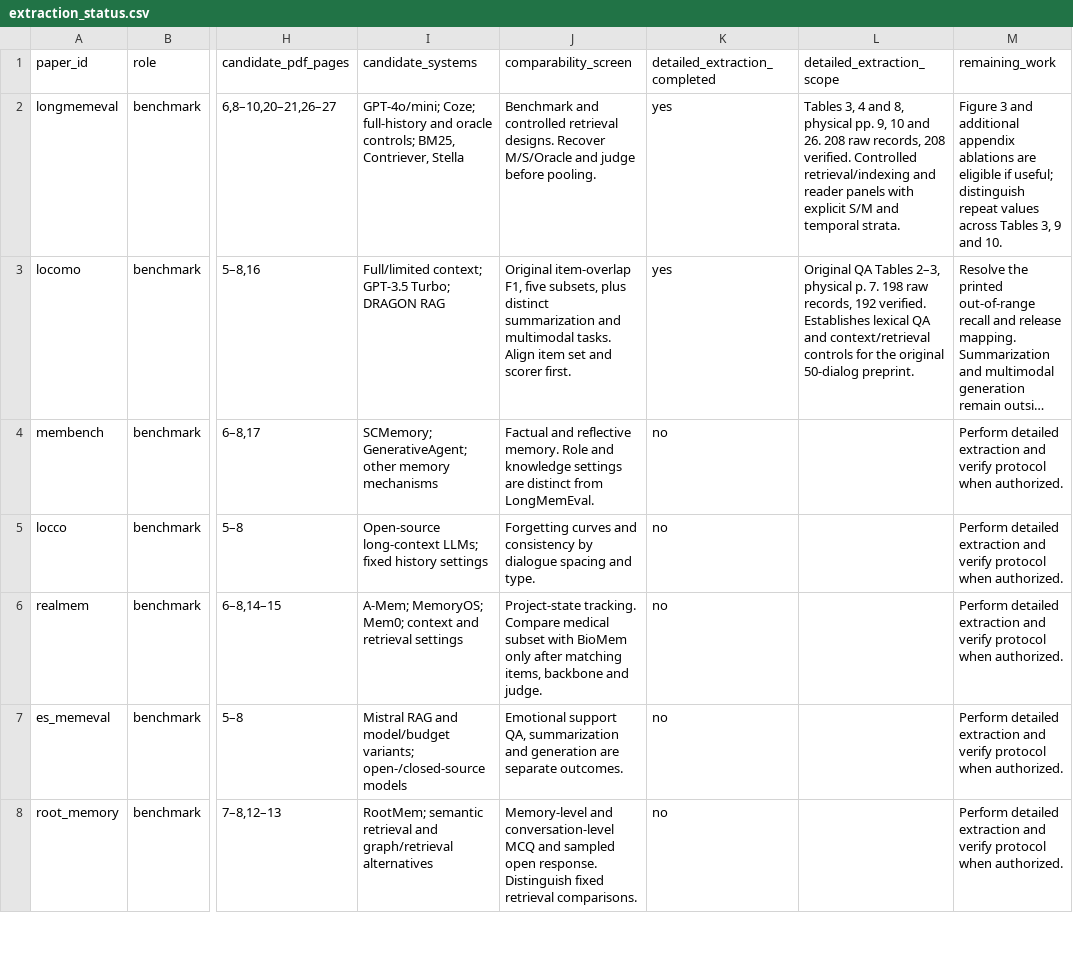
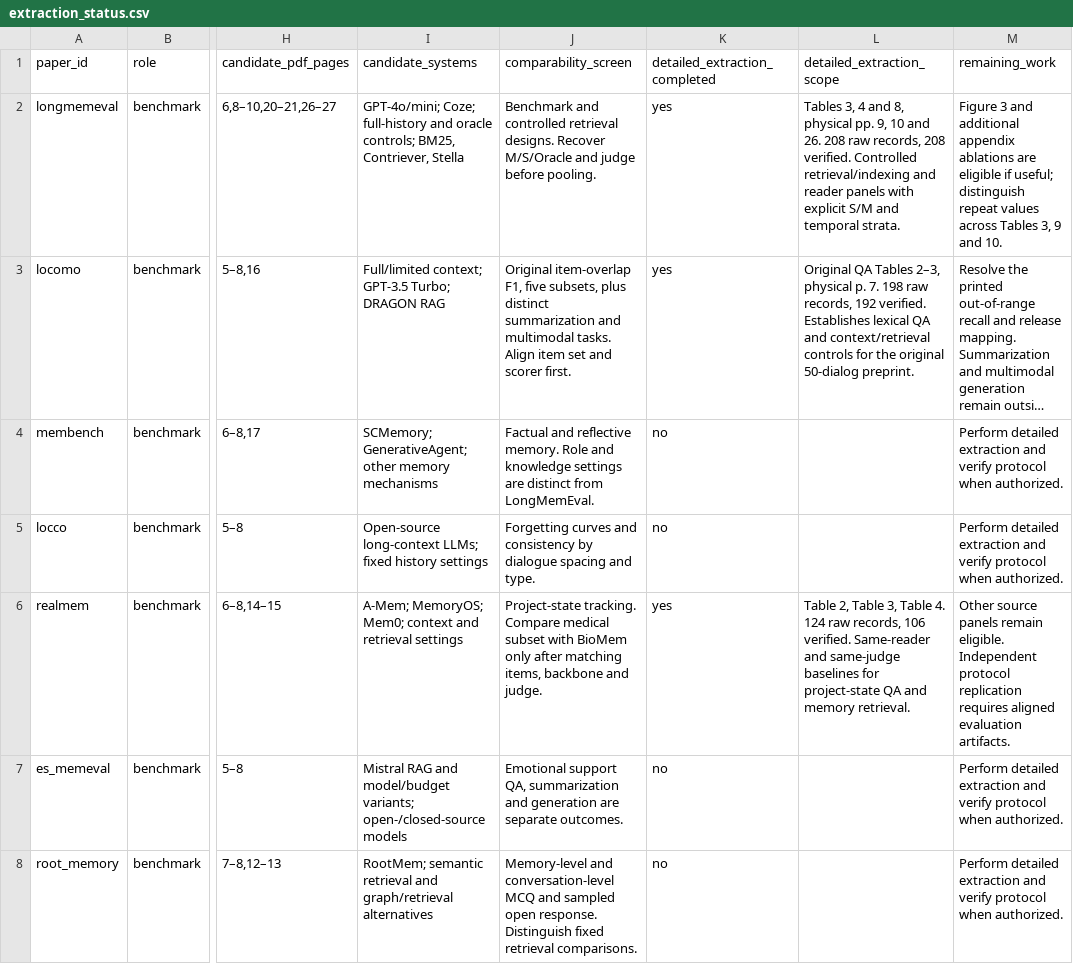
Before and after one commit to SalmonPenny/cluster-b-statistical-analysis, a CSV file: cluster_b_analysis/data/extraction_status.csv, drawn as a sheet; only a part is shown, gaps mark what is left out; long unchanged cells end in …; the diff covers the shown part only; the diff names each change by its address in the sheet, - before the commit and + after, or states it on an @@ line.

```diff
--- a/cluster_b_analysis/data/extraction_status.csv
+++ b/cluster_b_analysis/data/extraction_status.csv
-K6 (detailed_extraction_completed): no
+K6 (detailed_extraction_completed): yes
-L6 (detailed_extraction_scope): (empty)
+L6 (detailed_extraction_scope): Table 2, Table 3, Table 4. 124 raw records, 106 verified. Same-reader and same-judge baselines for project-state QA and memory retrieval.
-M6 (remaining_work): Perform detailed extraction and verify protocol when authorized.
+M6 (remaining_work): Other source panels remain eligible. Independent protocol replication requires aligned evaluation artifacts.
```
Also changed, not shown: 9 edited cells elsewhere in this file, cluster_b_analysis/data/architecture_metric_coverage.csv, cluster_b_analysis/data/benchmark_failure_mode_mapping.csv, 22 other files.
